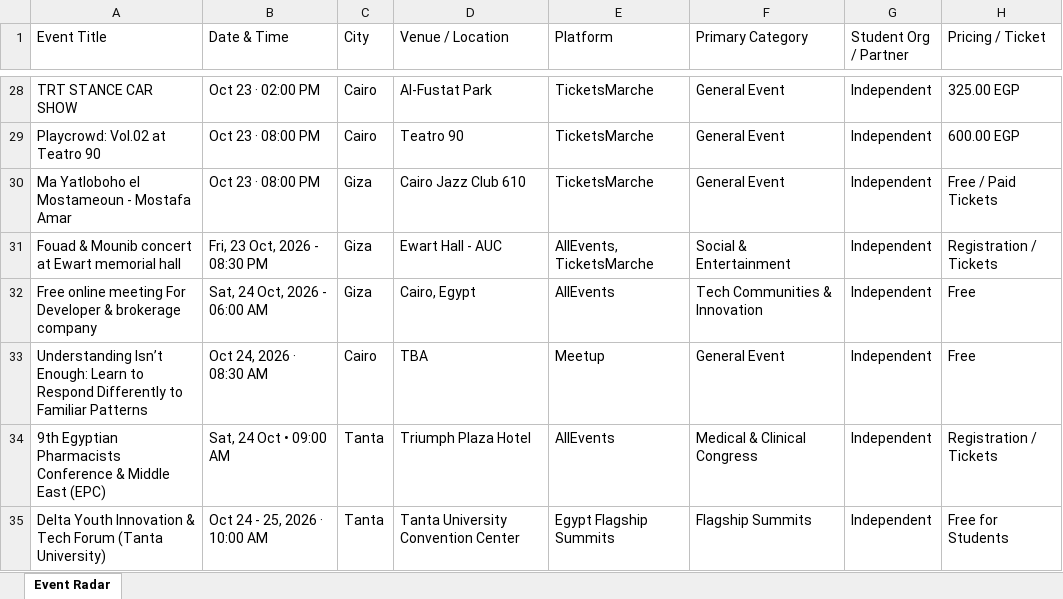
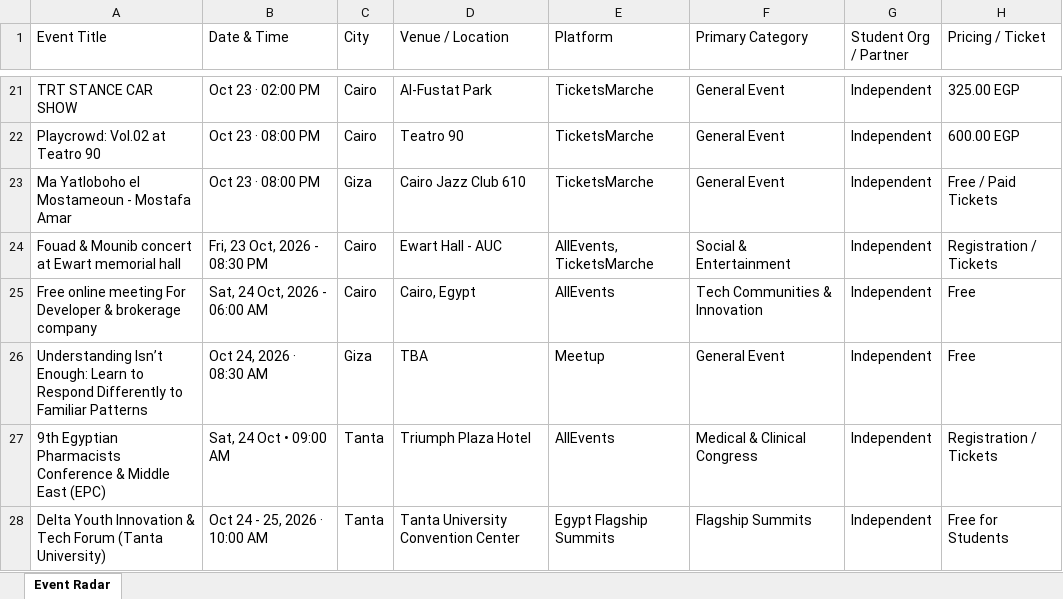
Before and after one commit to abdelrahmanmotazz/aiesec-event-radar, an Excel workbook: data/aiesec_egypt_events_latest.xlsx, sheet Event Radar, drawn as a sheet; only a part is shown, gaps mark what is left out; values as stored, in another font and other column widths than the file's, no borders; addresses are those after the commit; the diff covers the shown part only; the diff names each change by its address in the sheet, - before the commit and + after, or states it on an @@ line.

```diff
--- a/data/aiesec_egypt_events_latest.xlsx (sheet Event Radar)
+++ b/data/aiesec_egypt_events_latest.xlsx (sheet Event Radar)
-C24:C25 (City): Giza
+C24:C25 (City): Cairo
-C26 (City): Cairo
+C26 (City): Giza
```
Also changed, not shown: 17 added rows, 17 removed rows, 1 moved row and 71 edited cells elsewhere in this sheet, data/egypt_b2c_events_latest.xlsx, docs/data/aiesec_egypt_events_latest.xlsx, 10 other files.
